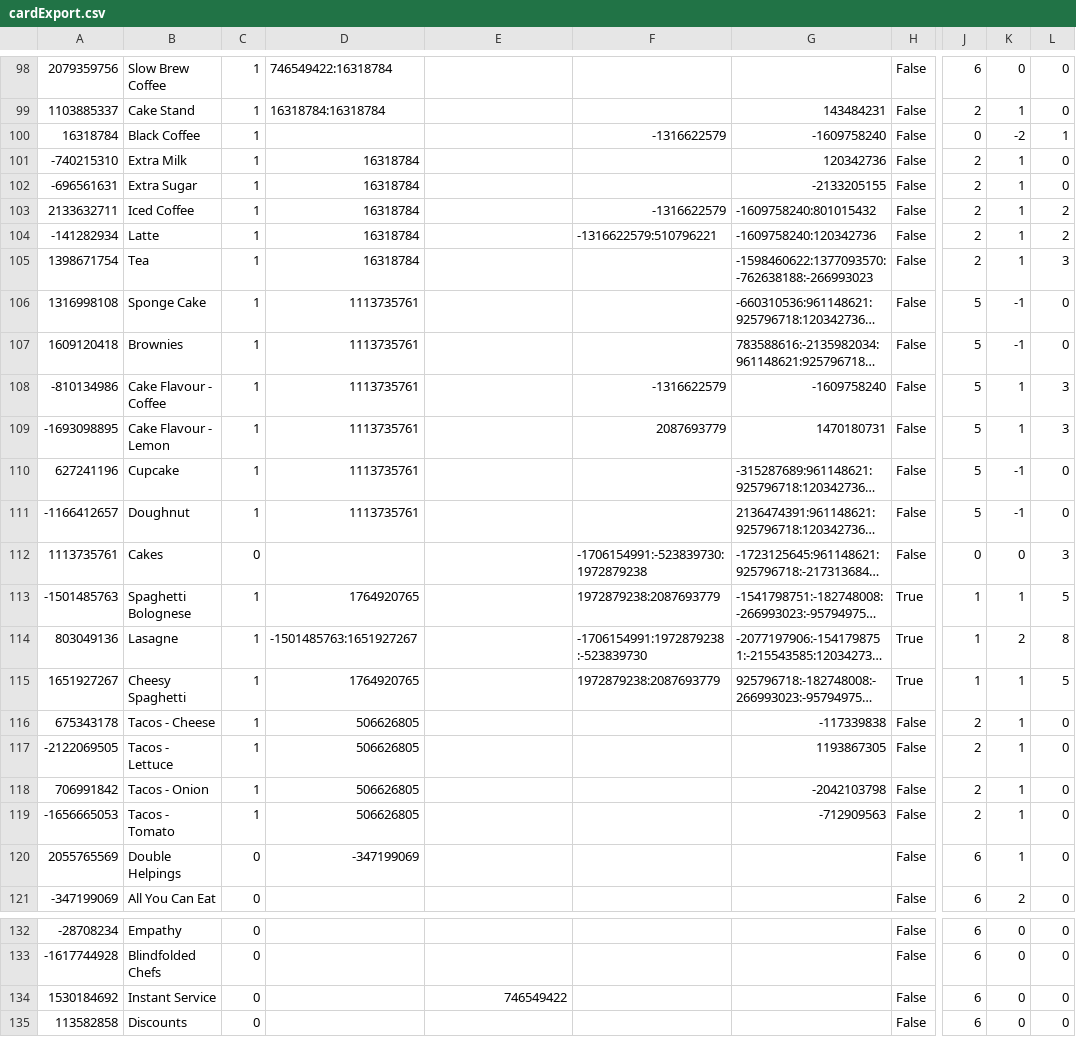
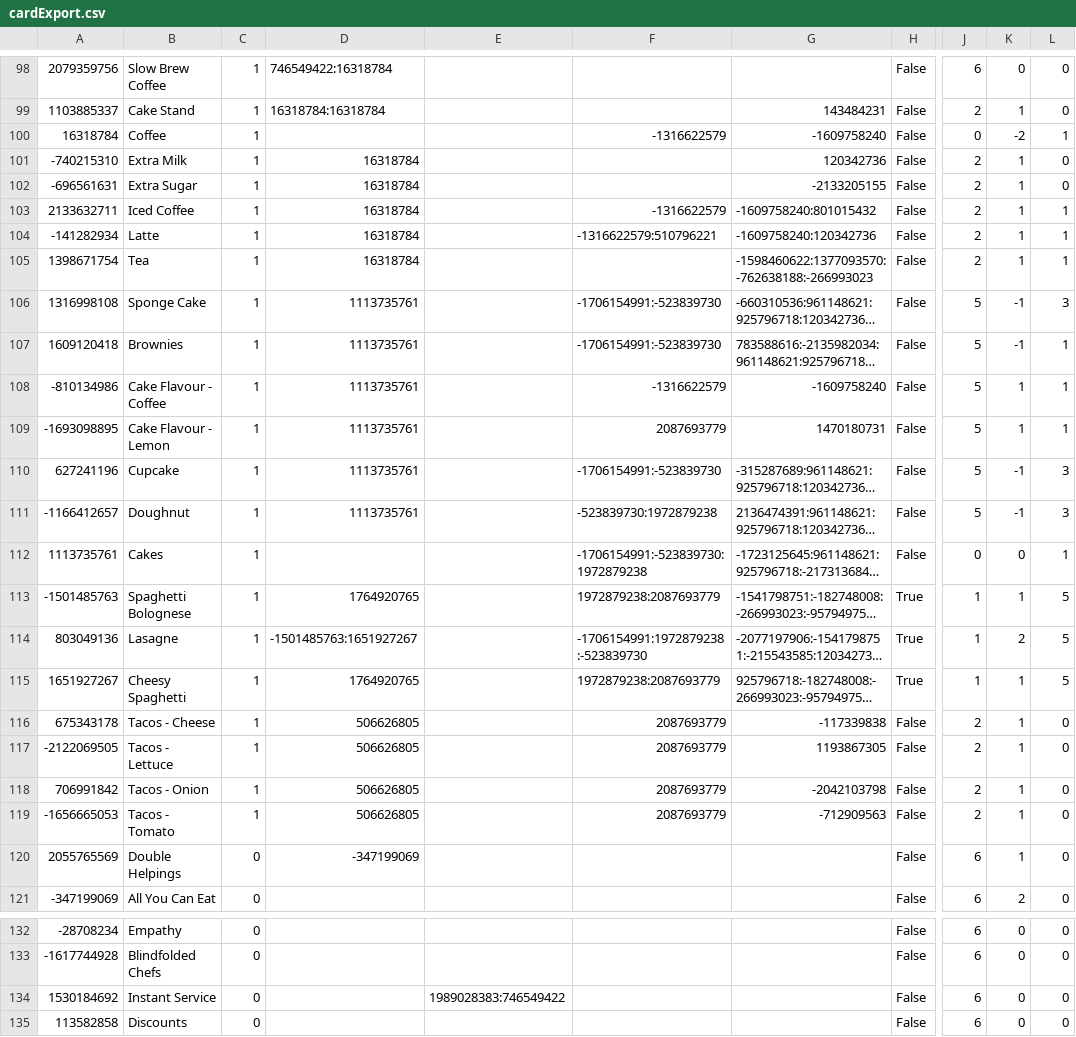
Before and after one commit to Scoooom/plateup-set-seed-tools, a CSV file: src/workers/db/cardExport.csv, drawn as a sheet; only a part is shown, gaps mark what is left out; long unchanged cells end in …; the diff covers the shown part only; the diff names each change by its address in the sheet, - before the commit and + after, or states it on an @@ line.

```diff
--- a/src/workers/db/cardExport.csv
+++ b/src/workers/db/cardExport.csv
-B100: Black Coffee
+B100: Coffee
-L103:L104: 2
+L103:L104: 1
-L105: 3
+L105: 1
-F106:F107: (empty)
+F106:F107: -1706154991:-523839730
-L106: 0
+L106: 3
-L107: 0
+L107: 1
-L108:L109: 3
+L108:L109: 1
-F110: (empty)
+F110: -1706154991:-523839730
-L110:L111: 0
+L110:L111: 3
-F111: (empty)
+F111: -523839730:1972879238
-C112: 0
+C112: 1
-L112: 3
+L112: 1
-L114: 8
+L114: 5
-F116:F119: (empty)
+F116:F119: 2087693779
-E134: 746549422
+E134: 1989028383:746549422
```
Also changed, not shown: 61 edited cells elsewhere in this file, src/workers/db/startingDishes.csv.
